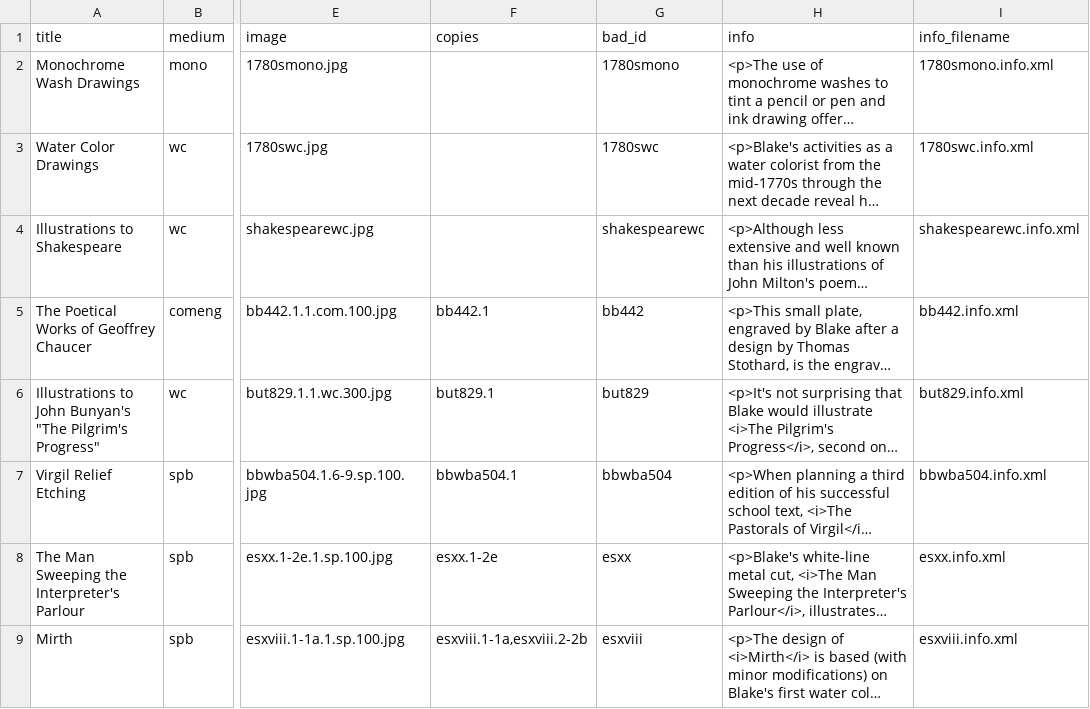
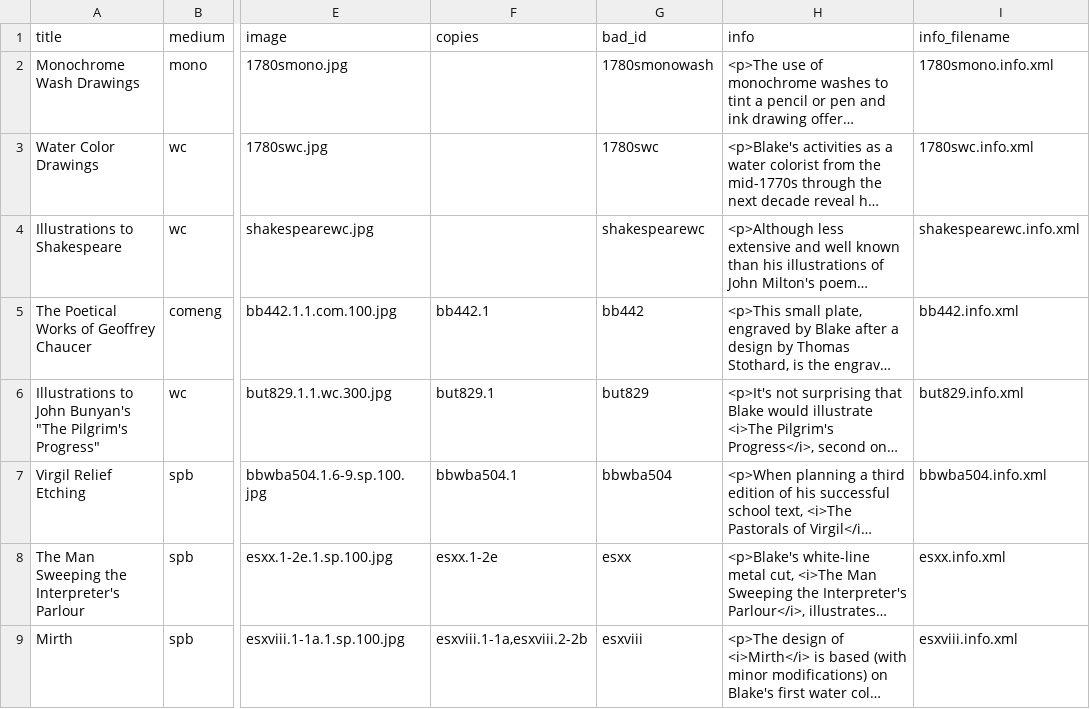
Before and after one commit to blakearchive/data, a CSV file: csv/works.csv, drawn as a sheet; only a part is shown, gaps mark what is left out; long unchanged cells end in …; the diff names each change by its address in the sheet, - before the commit and + after, or states it on an @@ line.

Commit message:
changing name of virtual group
change name of virtual group

```diff
--- a/csv/works.csv
+++ b/csv/works.csv
-G2 (bad_id): 1780smono
+G2 (bad_id): 1780smonowash
```
Also changed, not shown: 2 other files.
